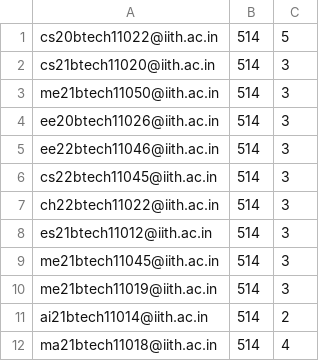
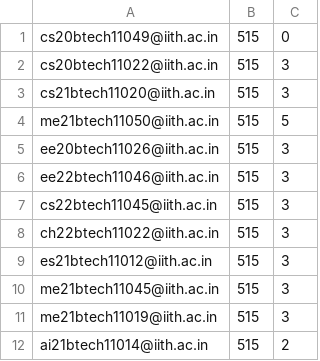
Before and after one commit to iith-nss/iith_nss_jekyll, a CSV file: hours.csv, drawn as a sheet.

```diff
--- a/hours.csv
+++ b/hours.csv
@@ -1,12 +1,12 @@
-cs20btech11022@iith.ac.in,514,5
-cs21btech11020@iith.ac.in,514,3
-me21btech11050@iith.ac.in,514,3
-ee20btech11026@iith.ac.in,514,3
-ee22btech11046@iith.ac.in,514,3
-cs22btech11045@iith.ac.in,514,3
-ch22btech11022@iith.ac.in,514,3
-es21btech11012@iith.ac.in,514,3
-me21btech11045@iith.ac.in,514,3
-me21btech11019@iith.ac.in,514,3
-ai21btech11014@iith.ac.in,514,2
-ma21btech11018@iith.ac.in,514,4
+cs20btech11049@iith.ac.in,515,0
+cs20btech11022@iith.ac.in,515,3
+cs21btech11020@iith.ac.in,515,3
+me21btech11050@iith.ac.in,515,5
+ee20btech11026@iith.ac.in,515,3
+ee22btech11046@iith.ac.in,515,3
+cs22btech11045@iith.ac.in,515,3
+ch22btech11022@iith.ac.in,515,3
+es21btech11012@iith.ac.in,515,3
+me21btech11045@iith.ac.in,515,3
+me21btech11019@iith.ac.in,515,3
+ai21btech11014@iith.ac.in,515,2
```
Also changed, not shown: 1 other file.
